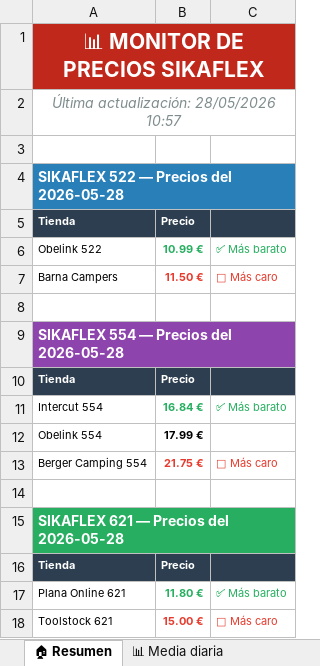
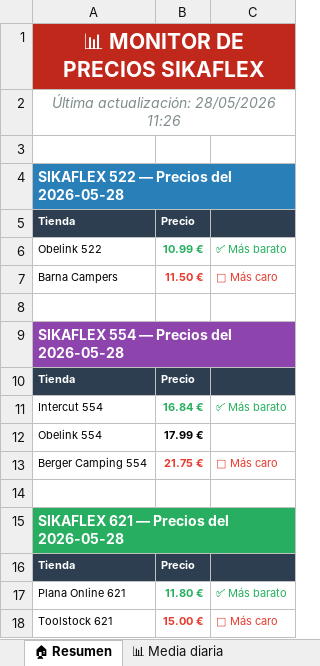
Before and after one commit to larri317/sikaflex-monitor, an Excel workbook: precios_sikaflex.xlsx, sheet 🏠 Resumen, drawn as a sheet; values as stored, in another font and other column widths than the file's, no borders; the diff names each change by its address in the sheet, - before the commit and + after, or states it on an @@ line.

```diff
--- a/precios_sikaflex.xlsx (sheet 🏠 Resumen)
+++ b/precios_sikaflex.xlsx (sheet 🏠 Resumen)
-A2: Última actualización: 28/05/2026 10:57
+A2: Última actualización: 28/05/2026 11:26
```
